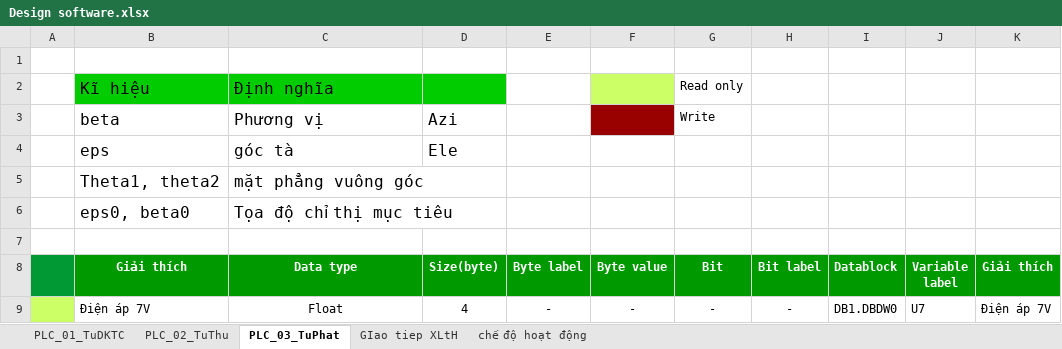
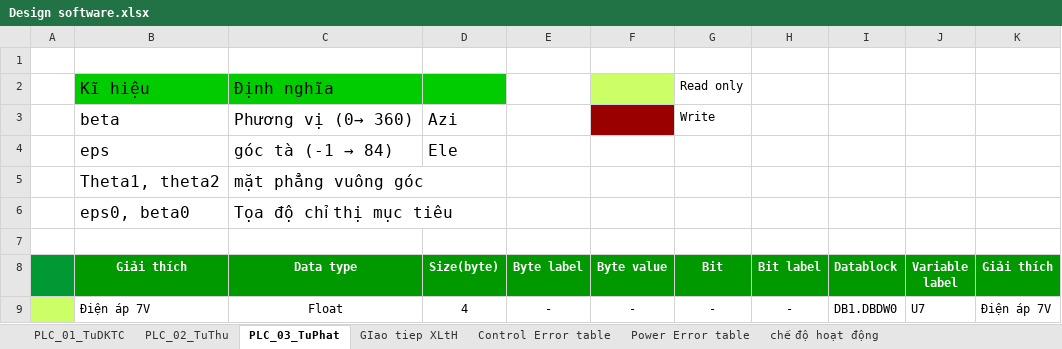
Before and after one commit to hoinv10/UNV_cpp, an Excel workbook: doc/Design software.xlsx, sheet PLC_03_TuPhat, drawn as a sheet; only a part is shown; values as stored, in another font and other column widths than the file's, no borders; the diff names each change by its address in the sheet, - before the commit and + after, or states it on an @@ line.

```diff
--- a/doc/Design software.xlsx (sheet PLC_03_TuPhat)
+++ b/doc/Design software.xlsx (sheet PLC_03_TuPhat)
+sheet tab: Control Error table
+sheet tab: Power Error table
-C3 (Data type): Phương vị
+C3 (Data type): Phương vị (0→ 360)
@@ C4 (Data type): góc tà → góc tà (-1 → 84) @@
```
Also changed, not shown: sheet GIao tiep XLtH, sheet chế độ hoạt động, sheet PLC_01_TuDKTC, sheet PLC_02_TuThu, 1 other file.
